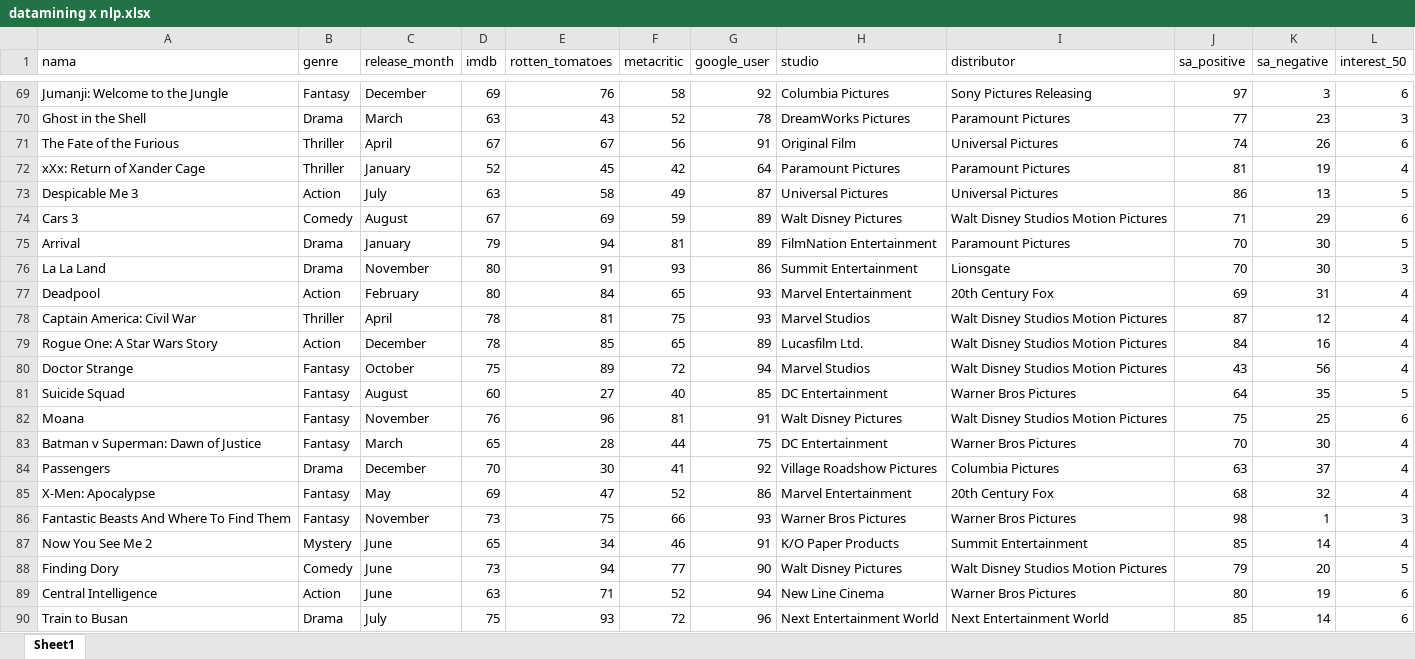
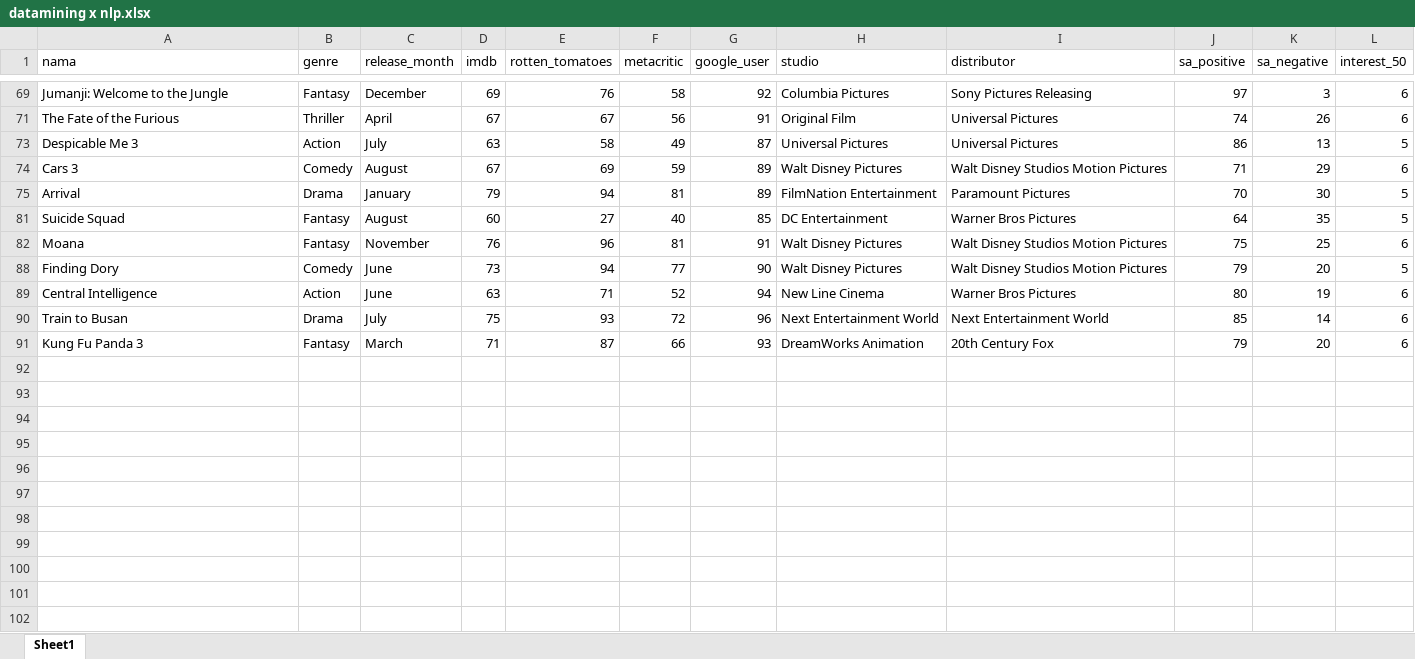
Before and after one commit to vincentmichael089/BI-Cineplex21, an Excel workbook: datamining x nlp.xlsx, sheet Sheet1, drawn as a sheet; only a part is shown, gaps mark what is left out; the shorter side is filled out with more unchanged rows; values as stored, in another font and other column widths than the file's, no borders; the diff covers the shown part only; the diff names each change by its address in the sheet, - before the commit and + after, or states it on an @@ line.

```diff
--- a/datamining x nlp.xlsx (sheet Sheet1)
+++ b/datamining x nlp.xlsx (sheet Sheet1)
@@ row 70 hidden: Ghost in the Shell | Drama | March | 63 | 43 | 52 | 78 | DreamWorks Pictures | Paramount Pictures | 77 | 23 | 3 @@
@@ row 72 hidden: xXx: Return of Xander Cage | Thriller | January | 52 | 45 | 42 | 64 | Paramount Pictures | Paramount Pictures | 81 | 19 | 4 @@
@@ row 76 hidden: La La Land | Drama | November | 80 | 91 | 93 | 86 | Summit Entertainment | Lionsgate | 70 | 30 | 3 @@
@@ row 77 hidden: Deadpool | Action | February | 80 | 84 | 65 | 93 | Marvel Entertainment | 20th Century Fox | 69 | 31 | 4 @@
@@ row 78 hidden: Captain America: Civil War | Thriller | April | 78 | 81 | 75 | 93 | Marvel Studios | Walt Disney Studios Motion Pictures | 87 | 12 | 4 @@
@@ row 79 hidden: Rogue One: A Star Wars Story | Action | December | 78 | 85 | 65 | 89 | Lucasfilm Ltd. | Walt Disney Studios Motion Pictures | 84 | 16 | 4 @@
@@ row 80 hidden: Doctor Strange | Fantasy | October | 75 | 89 | 72 | 94 | Marvel Studios | Walt Disney Studios Motion Pictures | 43 | 56 | 4 @@
@@ row 83 hidden: Batman v Superman: Dawn of Justice | Fantasy | March | 65 | 28 | 44 | 75 | DC Entertainment | Warner Bros Pictures | 70 | 30 | 4 @@
@@ row 84 hidden: Passengers | Drama | December | 70 | 30 | 41 | 92 | Village Roadshow Pictures | Columbia Pictures | 63 | 37 | 4 @@
@@ row 85 hidden: X-Men: Apocalypse | Fantasy | May | 69 | 47 | 52 | 86 | Marvel Entertainment | 20th Century Fox | 68 | 32 | 4 @@
@@ row 86 hidden: Fantastic Beasts And Where To Find Them | Fantasy | November | 73 | 75 | 66 | 93 | Warner Bros Pictures | Warner Bros Pictures | 98 | 1 | 3 @@
@@ row 87 hidden: Now You See Me 2 | Mystery | June | 65 | 34 | 46 | 91 | K/O Paper Products | Summit Entertainment | 85 | 14 | 4 @@
```
Also changed, not shown: 53 hidden or unhidden rows elsewhere in this sheet, 1 other file.
